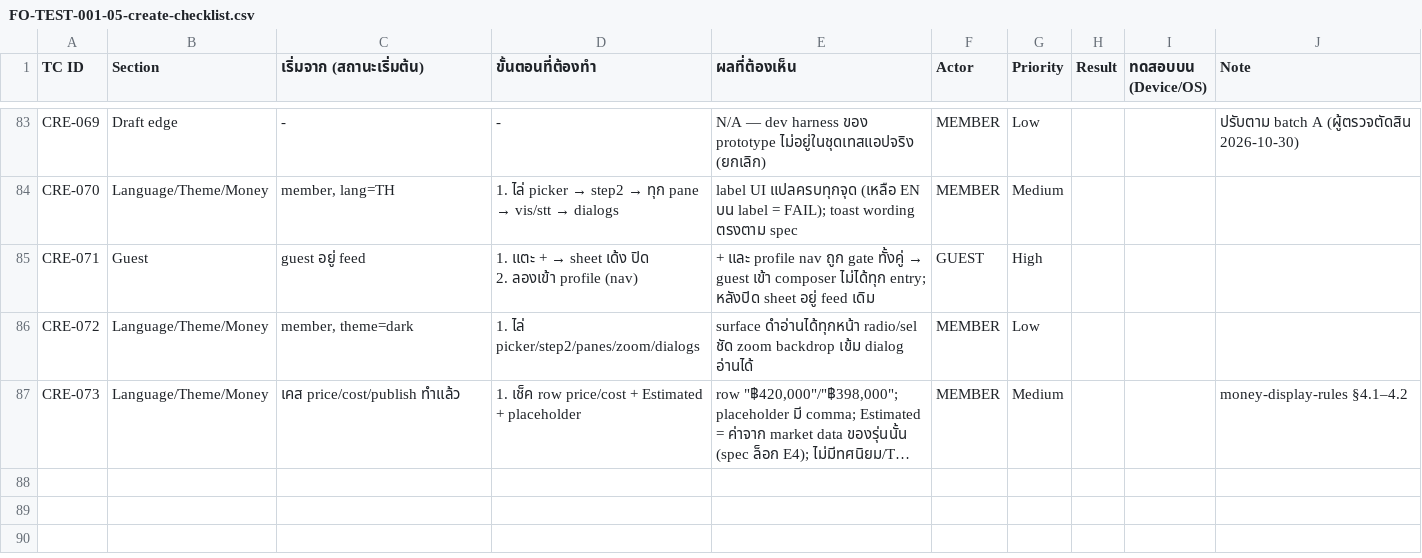
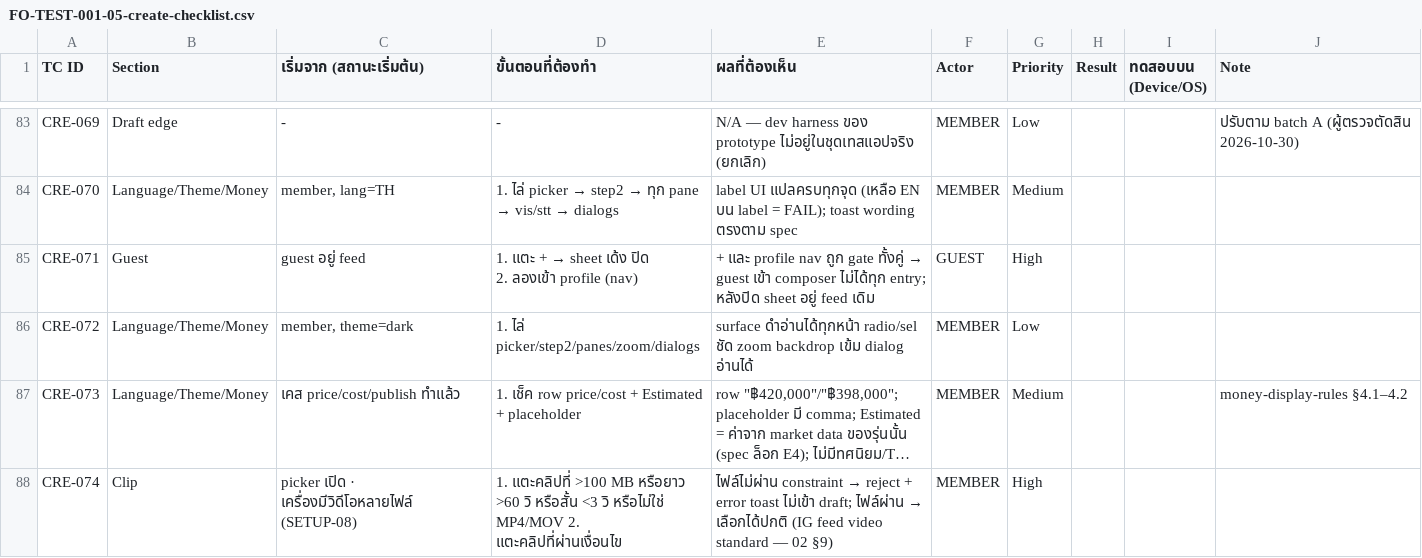
Before and after one commit to kultida-t/TukDaeng, a CSV file: deliverables/FO-TEST-001-05-create-checklist.csv, drawn as a sheet; only a part is shown, gaps mark what is left out; long unchanged cells end in …; the diff names each change by its address in the sheet, - before the commit and + after, or states it on an @@ line.

```diff
--- a/deliverables/FO-TEST-001-05-create-checklist.csv
+++ b/deliverables/FO-TEST-001-05-create-checklist.csv
+row 88: CRE-074 | Clip | picker เปิด · เครื่องมีวิดีโอหลายไฟล์ (SETUP-08) | 1. แตะคลิปที่ >100 MB หรือยาว >60 วิ หรือสั้น <3 วิ หรือไม่ใช่ MP4/MOV 2. แตะคลิปที่ผ่านเงื่อนไข | ไฟล์ไม่ผ่าน constraint → reject + error toast ไม่เข้า draft; ไฟล์ผ่าน → เลือกได้ปกติ (IG feed video standard — 02 §9) | MEMBER | High
```
Also changed, not shown: 12 other files.
